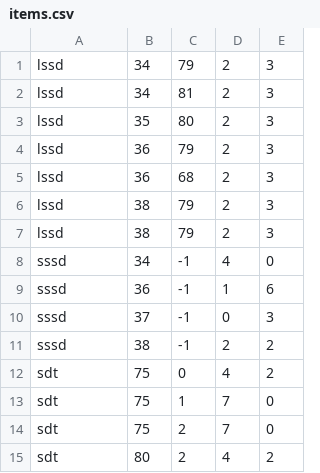
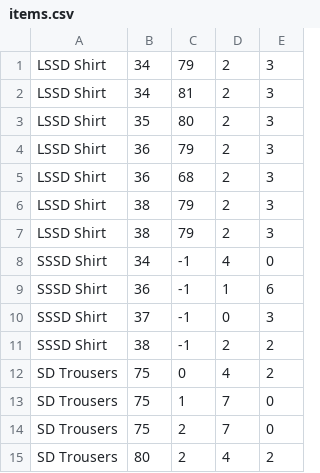
Before and after one commit to FancyKillerPanda/CLogButBetter, a CSV file: bin/res/items.csv, drawn as a sheet.

```diff
--- a/bin/res/items.csv
+++ b/bin/res/items.csv
@@ -1,15 +1,15 @@
-lssd,34,79,2,3,,
-lssd,34,81,2,3,,
-lssd,35,80,2,3,,
-lssd,36,79,2,3,,
-lssd,36,68,2,3,,
-lssd,38,79,2,3,,
-lssd,38,79,2,3,,
-sssd,34,-1,4,0,,
-sssd,36,-1,1,6,,
-sssd,37,-1,0,3,,
-sssd,38,-1,2,2,,
-sdt,75,0,4,2,,
-sdt,75,1,7,0,,
-sdt,75,2,7,0,,
-sdt,80,2,4,2,,
+LSSD Shirt,34,79,2,3,,
+LSSD Shirt,34,81,2,3,,
+LSSD Shirt,35,80,2,3,,
+LSSD Shirt,36,79,2,3,,
+LSSD Shirt,36,68,2,3,,
+LSSD Shirt,38,79,2,3,,
+LSSD Shirt,38,79,2,3,,
+SSSD Shirt,34,-1,4,0,,
+SSSD Shirt,36,-1,1,6,,
+SSSD Shirt,37,-1,0,3,,
+SSSD Shirt,38,-1,2,2,,
+SD Trousers,75,0,4,2,,
+SD Trousers,75,1,7,0,,
+SD Trousers,75,2,7,0,,
+SD Trousers,80,2,4,2,,
```
Also changed, not shown: 8 other files.
